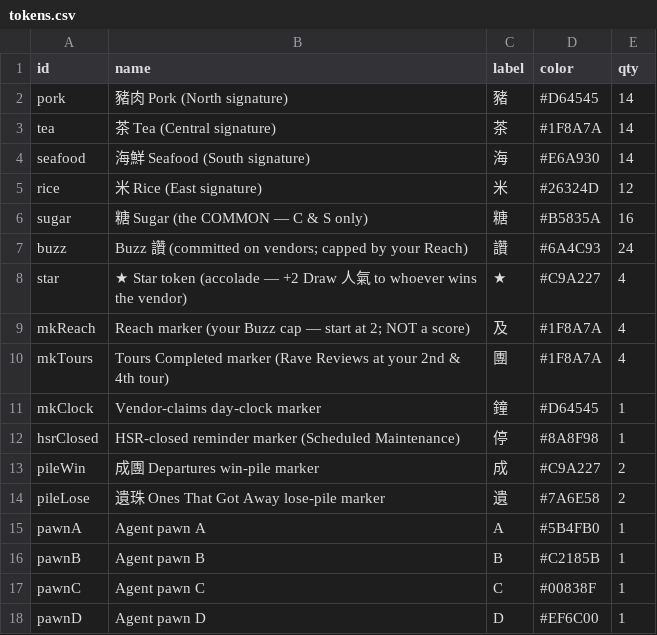
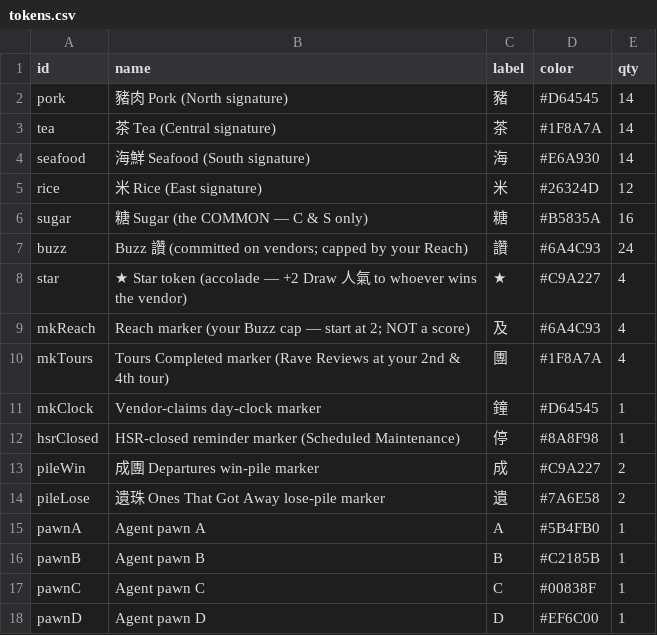
Before and after one commit to conorlonergan91/BG-Dev, a CSV file: games/travel-agents/components/tokens.csv, drawn as a sheet.

```diff
--- a/games/travel-agents/components/tokens.csv
+++ b/games/travel-agents/components/tokens.csv
@@ -8,3 +8,3 @@ buzz,Buzz 讚 (committed on vendors; capped by your Reach),讚,#6A4C93,24
 star,★ Star token (accolade — +2 Draw 人氣 to whoever wins the vendor),★,#C9A227,4
-mkReach,Reach marker (your Buzz cap — start at 2; NOT a score),及,#1F8A7A,4
+mkReach,Reach marker (your Buzz cap — start at 2; NOT a score),及,#6A4C93,4
 mkTours,Tours Completed marker (Rave Reviews at your 2nd & 4th tour),團,#1F8A7A,4
```
Also changed, not shown: 5 other files.
